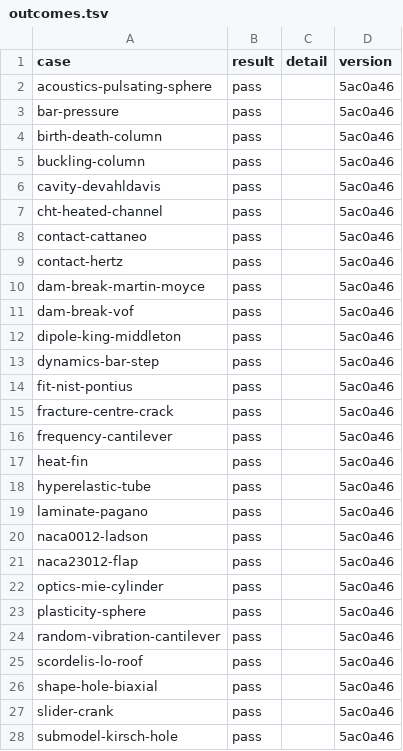
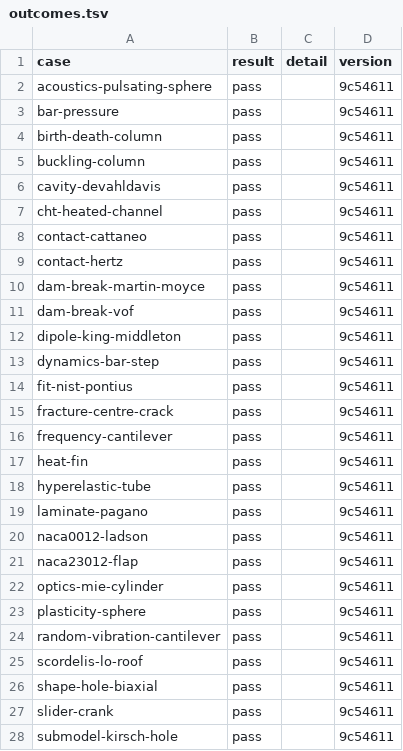
Before and after one commit to yujieteo/femahoy, a TSV file: validation/reports/outcomes.tsv, drawn as a sheet; only a part is shown; the diff covers the shown part only.

```diff
--- a/validation/reports/outcomes.tsv
+++ b/validation/reports/outcomes.tsv
@@ -1,28 +1,28 @@
 case	result	detail	version
-acoustics-pulsating-sphere	pass		5ac0a46
-bar-pressure	pass		5ac0a46
-birth-death-column	pass		5ac0a46
-buckling-column	pass		5ac0a46
-cavity-devahldavis	pass		5ac0a46
-cht-heated-channel	pass		5ac0a46
-contact-cattaneo	pass		5ac0a46
-contact-hertz	pass		5ac0a46
-dam-break-martin-moyce	pass		5ac0a46
-dam-break-vof	pass		5ac0a46
-dipole-king-middleton	pass		5ac0a46
-dynamics-bar-step	pass		5ac0a46
-fit-nist-pontius	pass		5ac0a46
-fracture-centre-crack	pass		5ac0a46
-frequency-cantilever	pass		5ac0a46
-heat-fin	pass		5ac0a46
-hyperelastic-tube	pass		5ac0a46
-laminate-pagano	pass		5ac0a46
-naca0012-ladson	pass		5ac0a46
-naca23012-flap	pass		5ac0a46
-optics-mie-cylinder	pass		5ac0a46
-plasticity-sphere	pass		5ac0a46
-random-vibration-cantilever	pass		5ac0a46
-scordelis-lo-roof	pass		5ac0a46
-shape-hole-biaxial	pass		5ac0a46
-slider-crank	pass		5ac0a46
-submodel-kirsch-hole	pass		5ac0a46
+acoustics-pulsating-sphere	pass		9c54611
+bar-pressure	pass		9c54611
+birth-death-column	pass		9c54611
+buckling-column	pass		9c54611
+cavity-devahldavis	pass		9c54611
+cht-heated-channel	pass		9c54611
+contact-cattaneo	pass		9c54611
+contact-hertz	pass		9c54611
+dam-break-martin-moyce	pass		9c54611
+dam-break-vof	pass		9c54611
+dipole-king-middleton	pass		9c54611
+dynamics-bar-step	pass		9c54611
+fit-nist-pontius	pass		9c54611
+fracture-centre-crack	pass		9c54611
+frequency-cantilever	pass		9c54611
+heat-fin	pass		9c54611
+hyperelastic-tube	pass		9c54611
+laminate-pagano	pass		9c54611
+naca0012-ladson	pass		9c54611
+naca23012-flap	pass		9c54611
+optics-mie-cylinder	pass		9c54611
+plasticity-sphere	pass		9c54611
+random-vibration-cantilever	pass		9c54611
+scordelis-lo-roof	pass		9c54611
+shape-hole-biaxial	pass		9c54611
+slider-crank	pass		9c54611
+submodel-kirsch-hole	pass		9c54611
```
Also changed, not shown: 8 edited cells elsewhere in this file, 37 other files.
